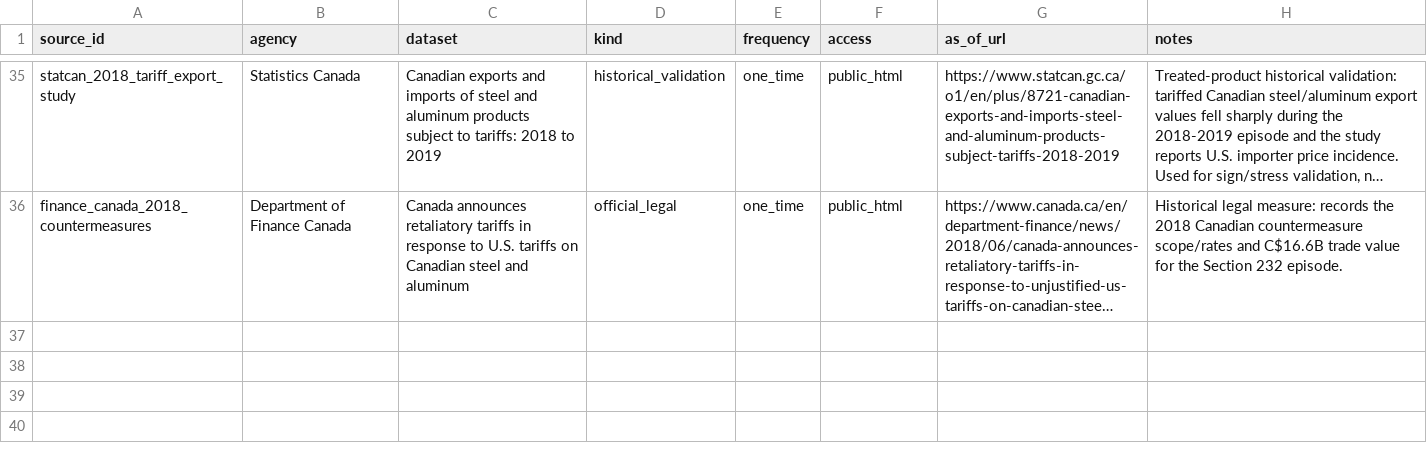
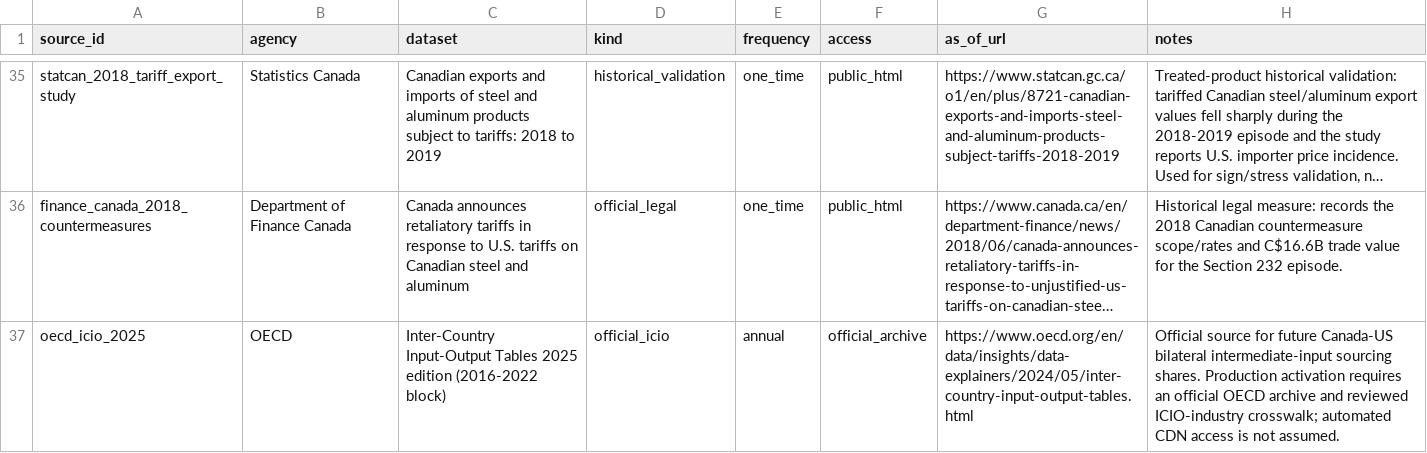
Before and after one commit to jordanlegare/economic_policy, a CSV file: data/calibration/source_registry.csv, drawn as a sheet; only a part is shown, gaps mark what is left out; long unchanged cells end in …; the diff names each change by its address in the sheet, - before the commit and + after, or states it on an @@ line.

```diff
--- a/data/calibration/source_registry.csv
+++ b/data/calibration/source_registry.csv
+row 37: oecd_icio_2025 | OECD | Inter-Country Input-Output Tables 2025 edition (2016-2022 block) | official_icio | annual | official_archive | https://www.oecd.org/en/data/insights/data-explainers/2024/05/inter-country-input-output-tables.html | Official source for future Canada-US bilateral intermediate-input sourcing shares. Production activation requires an official OECD archive and reviewed ICIO-industry crosswalk; automated CDN access is not assumed.
```
Also changed, not shown: 18 other files.
